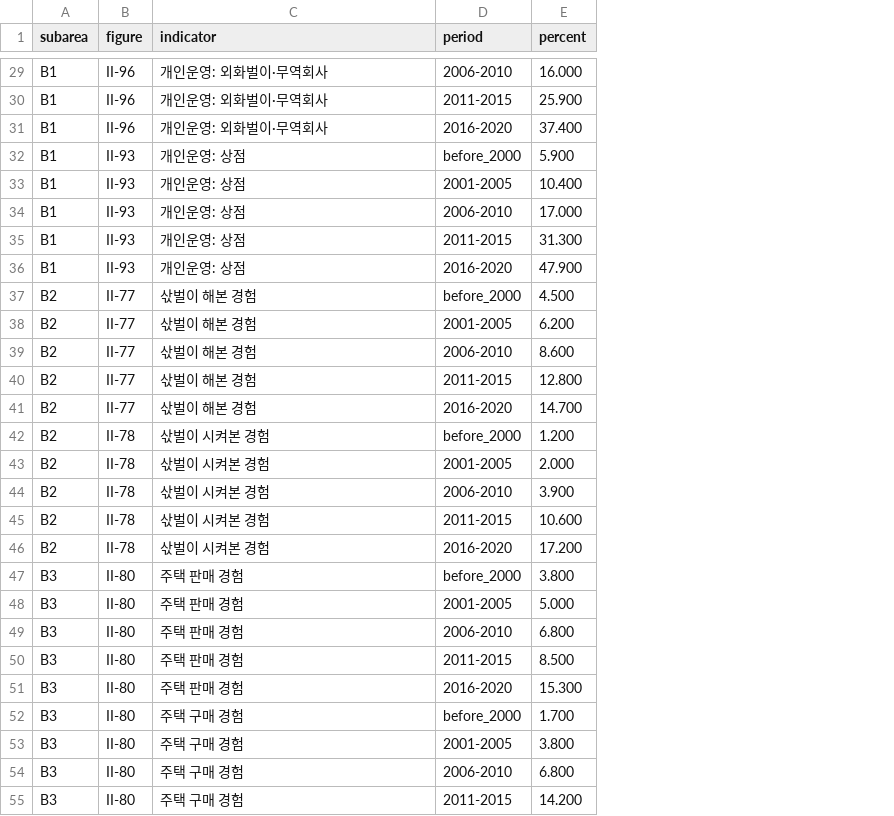
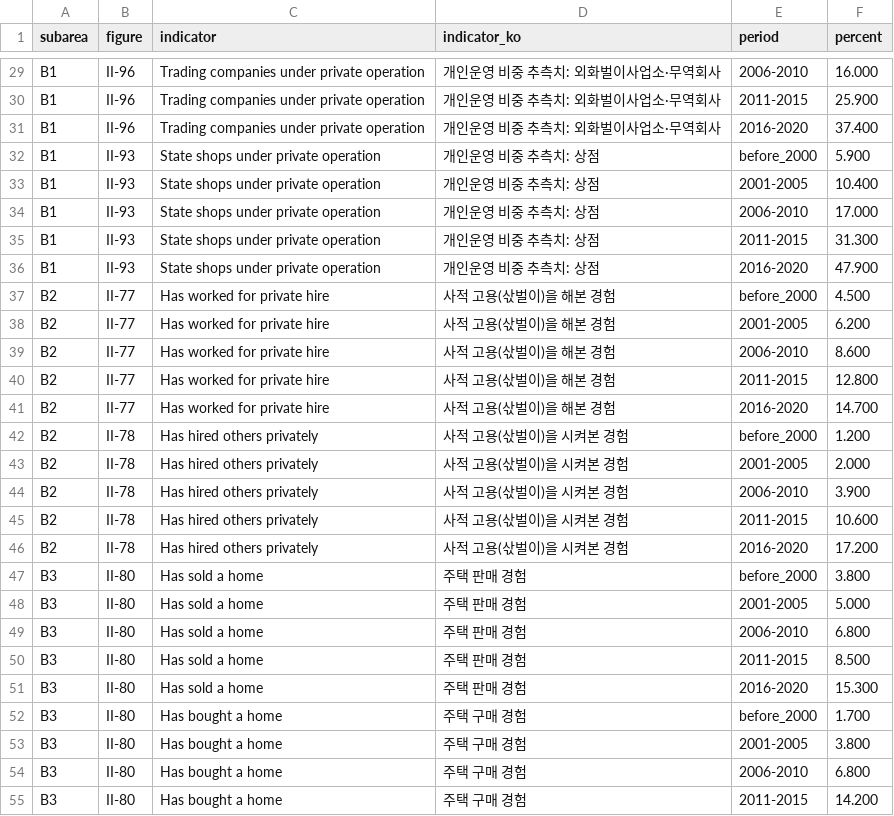
Before and after one commit to shjpeace-cloud/academic, a CSV file: data/marketization/NK_marketization_indicators.csv, drawn as a sheet; only a part is shown, gaps mark what is left out; the diff covers the shown part only; the diff names each change by its address in the sheet, - before the commit and + after, or states it on an @@ line.

```diff
--- a/data/marketization/NK_marketization_indicators.csv
+++ b/data/marketization/NK_marketization_indicators.csv
+column D (indicator_ko), rows 29-55: 개인운영 비중 추측치: 외화벌이사업소·무역회사 | 개인운영 비중 추측치: 외화벌이사업소·무역회사 | 개인운영 비중 추측치: 외화벌이사업소·무역회사 | 개인운영 비중 추측치: 상점 | 개인운영 비중 추측치: 상점 | 개인운영 비중 추측치: 상점 | 개인운영 비중 추측치: 상점 | 개인운영 비중 추측치: 상점 | 사적 고용(삯벌이)을 해본 경험 | 사적 고용(삯벌이)을 해본 경험 | 사적 고용(삯벌이)을 해본 경험 | 사적 고용(삯벌이)을 해본 경험 | 사적 고용(삯벌이)을 해본 경험 | 사적 고용(삯벌이)을 시켜본 경험 | 사적 고용(삯벌이)을 시켜본 경험 | 사적 고용(삯벌이)을 시켜본 경험 | 사적 고용(삯벌이)을 시켜본 경험 | 사적 고용(삯벌이)을 시켜본 경험 | 주택 판매 경험 | 주택 판매 경험 | 주택 판매 경험 | 주택 판매 경험 | 주택 판매 경험 | 주택 구매 경험 | 주택 구매 경험 | 주택 구매 경험 | 주택 구매 경험
-C29:C31 (indicator): 개인운영: 외화벌이·무역회사
+C29:C31 (indicator): Trading companies under private operation
-C32:C36 (indicator): 개인운영: 상점
+C32:C36 (indicator): State shops under private operation
-C37:C41 (indicator): 삯벌이 해본 경험
+C37:C41 (indicator): Has worked for private hire
-C42:C46 (indicator): 삯벌이 시켜본 경험
+C42:C46 (indicator): Has hired others privately
-C47:C51 (indicator): 주택 판매 경험
+C47:C51 (indicator): Has sold a home
-C52:C55 (indicator): 주택 구매 경험
+C52:C55 (indicator): Has bought a home
```
Also changed, not shown: 43 edited cells elsewhere in this file, data/marketization/NK_marketization_index.csv, 1 other file.
